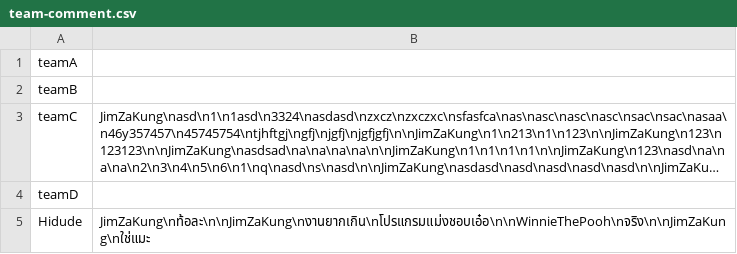
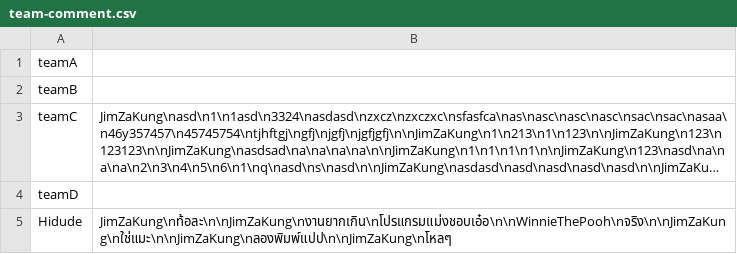
Before and after one commit to UADG/Java-Project, a CSV file: data/team-comment.csv, drawn as a sheet; long unchanged cells end in …; the diff names each change by its address in the sheet, - before the commit and + after, or states it on an @@ line.

```diff
--- a/data/team-comment.csv
+++ b/data/team-comment.csv
-B5: JimZaKung\nท้อละ\n\nJimZaKung\nงานยากเกิน\nโปรแกรมแม่งชอบเอ๋อ\n\nWinnieThePooh\nจริง\n\nJimZaKung\nใช่แมะ
+B5: JimZaKung\nท้อละ\n\nJimZaKung\nงานยากเกิน\nโปรแกรมแม่งชอบเอ๋อ\n\nWinnieThePooh\nจริง\n\nJimZaKung\nใช่แมะ\n\nJimZaKung\nลองพิมพ์แปป\n\nJimZaKung\nโหลๆ
```
Also changed, not shown: data/user-info.csv, 12 other files.
